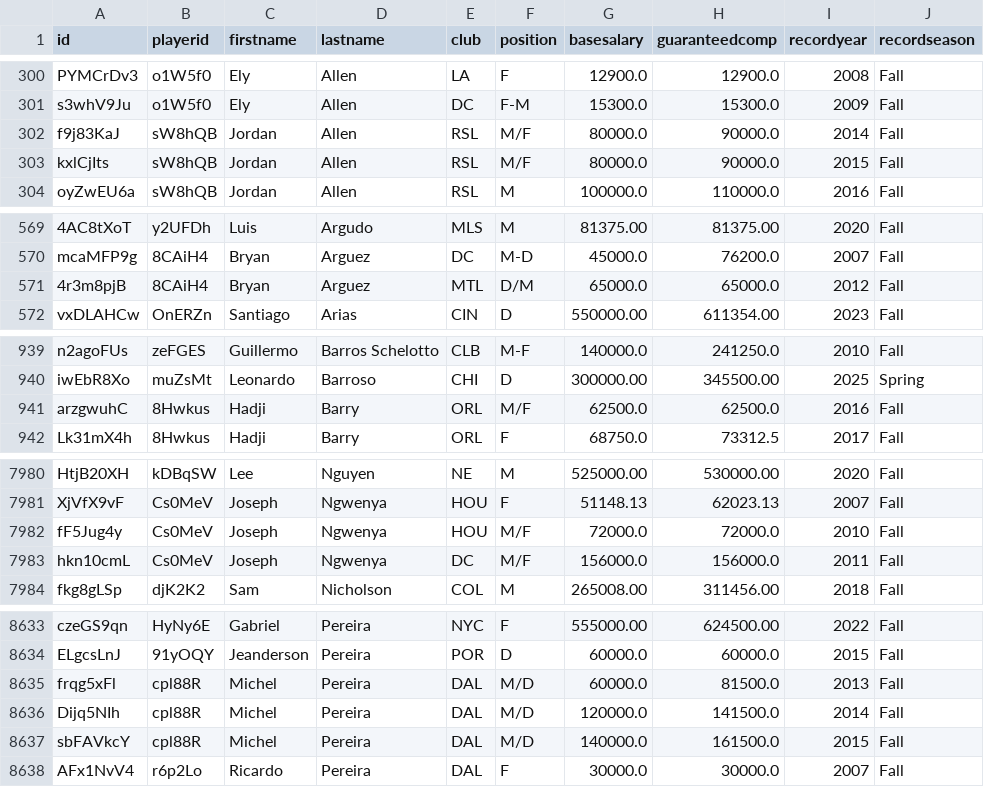
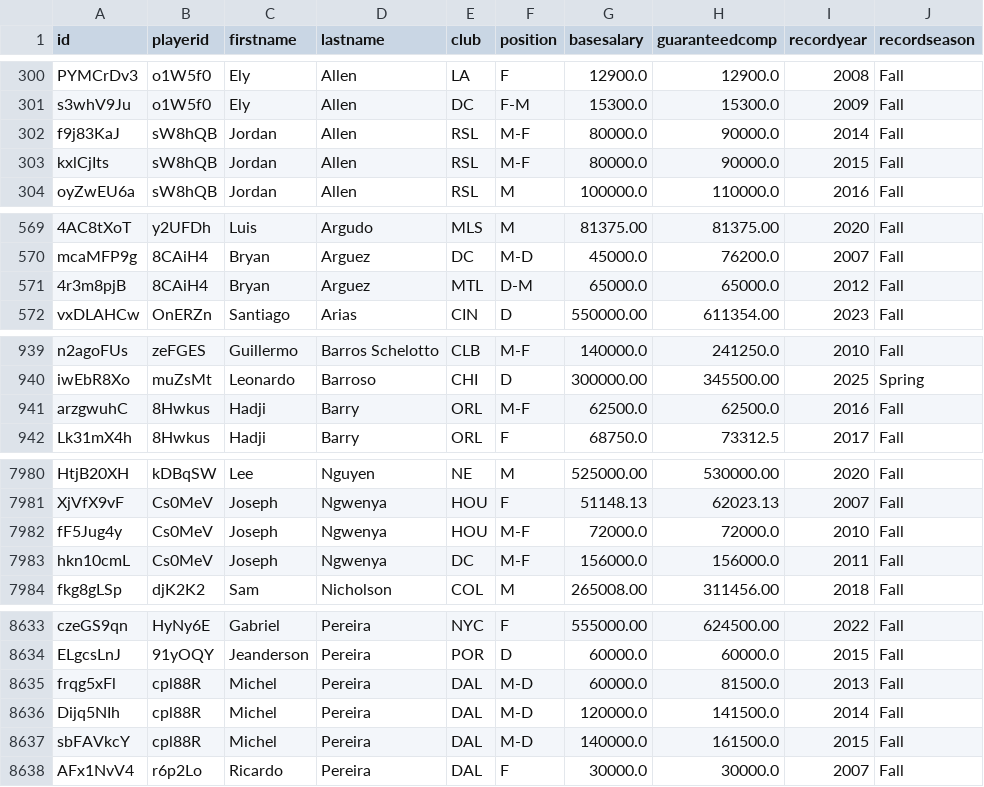
Before and after one commit to braydenweigel/mls-salaries, a CSV file: database/data/playerData/databaseFiles/player-records.csv, drawn as a sheet; only a part is shown, gaps mark what is left out; the diff covers the shown part only; the diff names each change by its address in the sheet, - before the commit and + after, or states it on an @@ line.

```diff
--- a/database/data/playerData/databaseFiles/player-records.csv
+++ b/database/data/playerData/databaseFiles/player-records.csv
-F302:F303 (position): M/F
+F302:F303 (position): M-F
-F571 (position): D/M
+F571 (position): D-M
-F941 (position): M/F
+F941 (position): M-F
-F7982:F7983 (position): M/F
+F7982:F7983 (position): M-F
-F8635:F8637 (position): M/D
+F8635:F8637 (position): M-D
```
Also changed, not shown: 40 edited cells elsewhere in this file, 21 other files.
